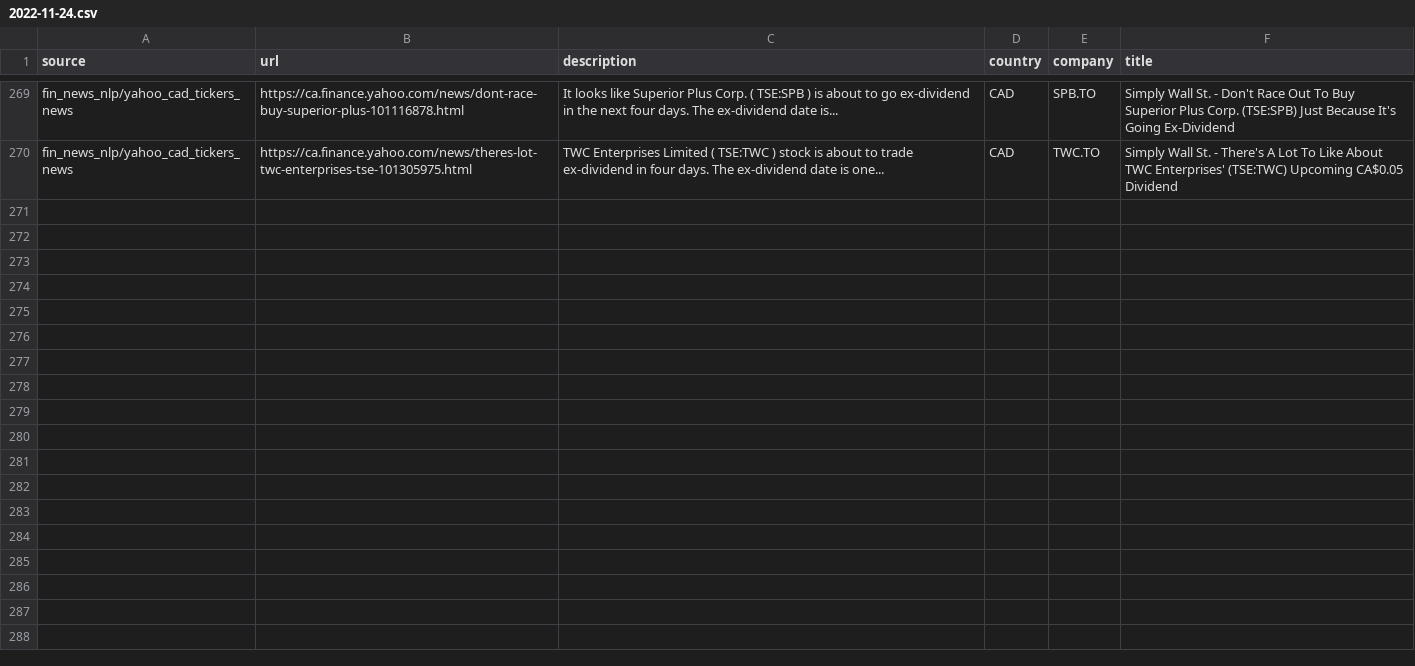
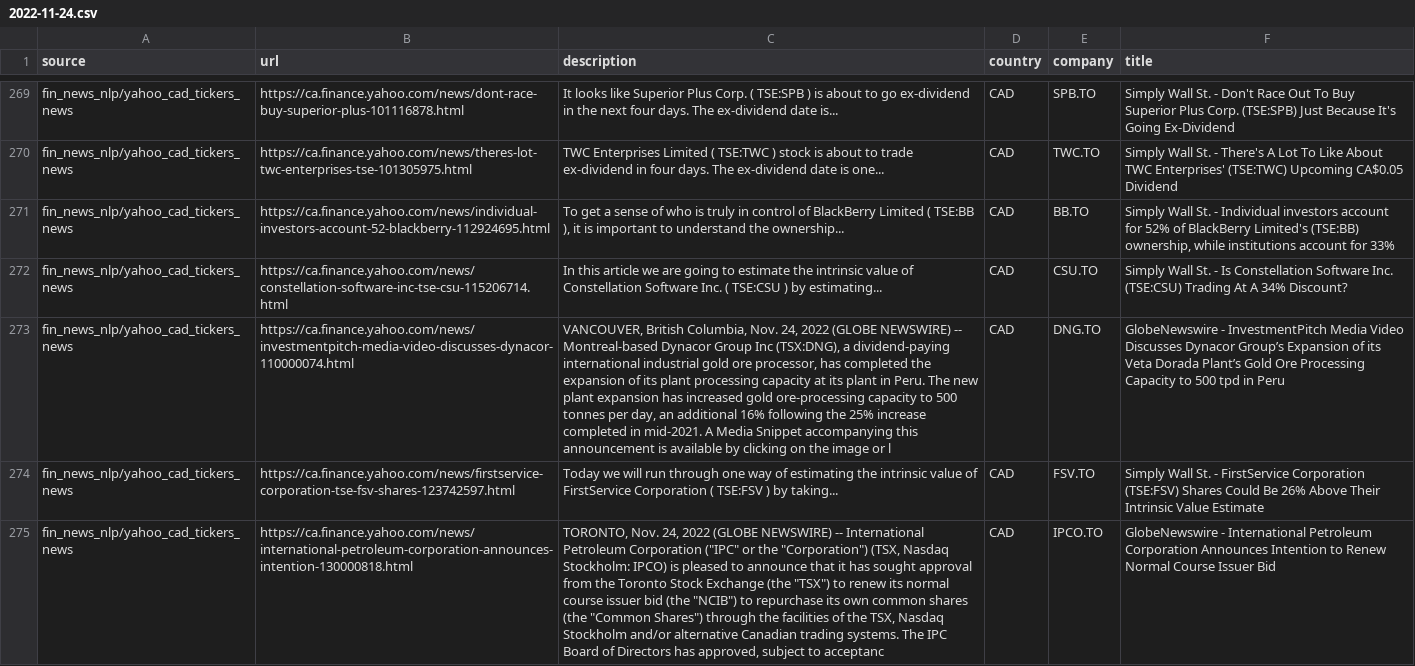
Before and after one commit to dli-invest/reccomendation-engine, a CSV file: ref/training/2022-11-24.csv, drawn as a sheet; only a part is shown, gaps mark what is left out; the diff names each change by its address in the sheet, - before the commit and + after, or states it on an @@ line.

```diff
--- a/ref/training/2022-11-24.csv
+++ b/ref/training/2022-11-24.csv
+row 271: fin_news_nlp/yahoo_cad_tickers_news | https://ca.finance.yahoo.com/news/individual-investors-account-52-blackberry-112924695.html | To get a sense of who is truly in control of BlackBerry Limited ( TSE:BB ), it is important to understand the ownership... | CAD | BB.TO | Simply Wall St. - Individual investors account for 52% of BlackBerry Limited's (TSE:BB) ownership, while institutions account for 33%
+row 272: fin_news_nlp/yahoo_cad_tickers_news | https://ca.finance.yahoo.com/news/constellation-software-inc-tse-csu-115206714.html | In this article we are going to estimate the intrinsic value of Constellation Software Inc. ( TSE:CSU ) by estimating... | CAD | CSU.TO | Simply Wall St. - Is Constellation Software Inc. (TSE:CSU) Trading At A 34% Discount?
+row 273: fin_news_nlp/yahoo_cad_tickers_news | https://ca.finance.yahoo.com/news/investmentpitch-media-video-discusses-dynacor-110000074.html | VANCOUVER, British Columbia, Nov. 24, 2022 (GLOBE NEWSWIRE) -- Montreal-based Dynacor Group Inc (TSX:DNG), a dividend-paying international industrial gold ore processor, has completed the expansion of its plant processing capacity at its plant in Peru. The new plant expansion has increased gold ore-processing capacity to 500 tonnes per day, an additional 16% following the 25% increase completed in mid-2021. A Media Snippet accompanying this announcement is available by clicking on the image or l | CAD | DNG.TO | GlobeNewswire - InvestmentPitch Media Video Discusses Dynacor Group’s Expansion of its Veta Dorada Plant’s Gold Ore Processing Capacity to 500 tpd in Peru
+row 274: fin_news_nlp/yahoo_cad_tickers_news | https://ca.finance.yahoo.com/news/firstservice-corporation-tse-fsv-shares-123742597.html | Today we will run through one way of estimating the intrinsic value of FirstService Corporation ( TSE:FSV ) by taking... | CAD | FSV.TO | Simply Wall St. - FirstService Corporation (TSE:FSV) Shares Could Be 26% Above Their Intrinsic Value Estimate
+row 275: fin_news_nlp/yahoo_cad_tickers_news | https://ca.finance.yahoo.com/news/international-petroleum-corporation-announces-intention-130000818.html | TORONTO, Nov. 24, 2022 (GLOBE NEWSWIRE) -- International Petroleum Corporation ("IPC" or the "Corporation") (TSX, Nasdaq Stockholm: IPCO) is pleased to announce that it has sought approval from the Toronto Stock Exchange (the "TSX") to renew its normal course issuer bid (the "NCIB") to repurchase its own common shares (the "Common Shares") through the facilities of the TSX, Nasdaq Stockholm and/or alternative Canadian trading systems. The IPC Board of Directors has approved, subject to acceptanc | CAD | IPCO.TO | GlobeNewswire - International Petroleum Corporation Announces Intention to Renew Normal Course Issuer Bid
```
Also changed, not shown: 1 other file.
